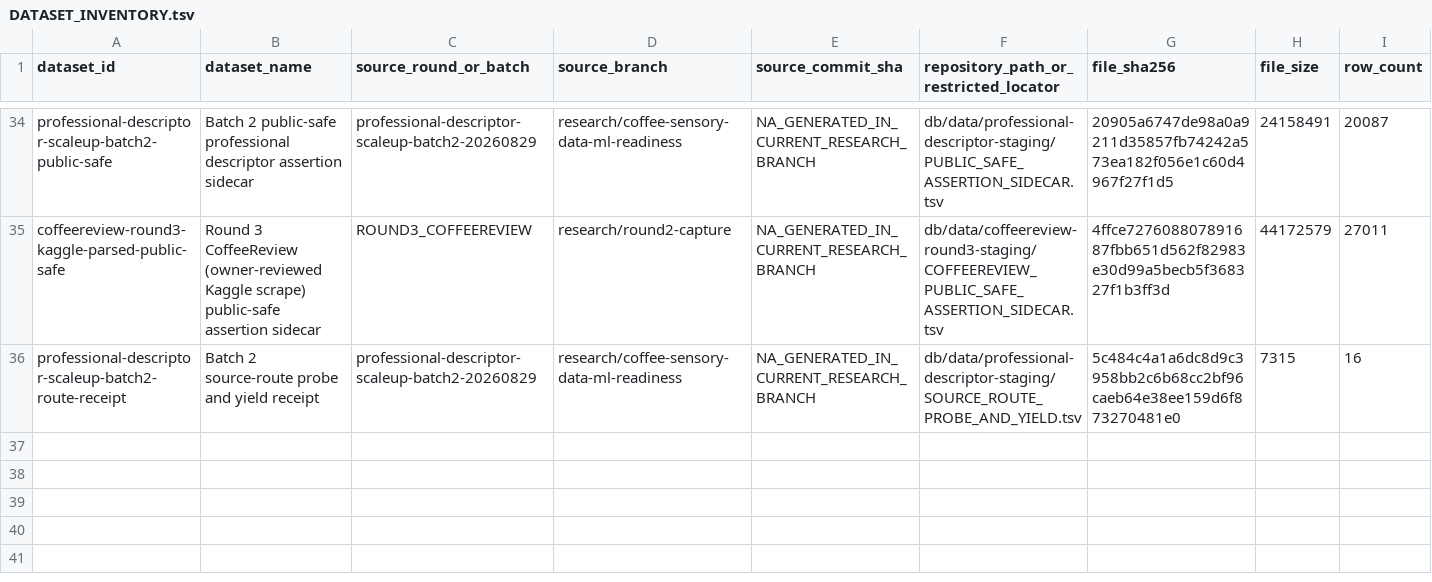
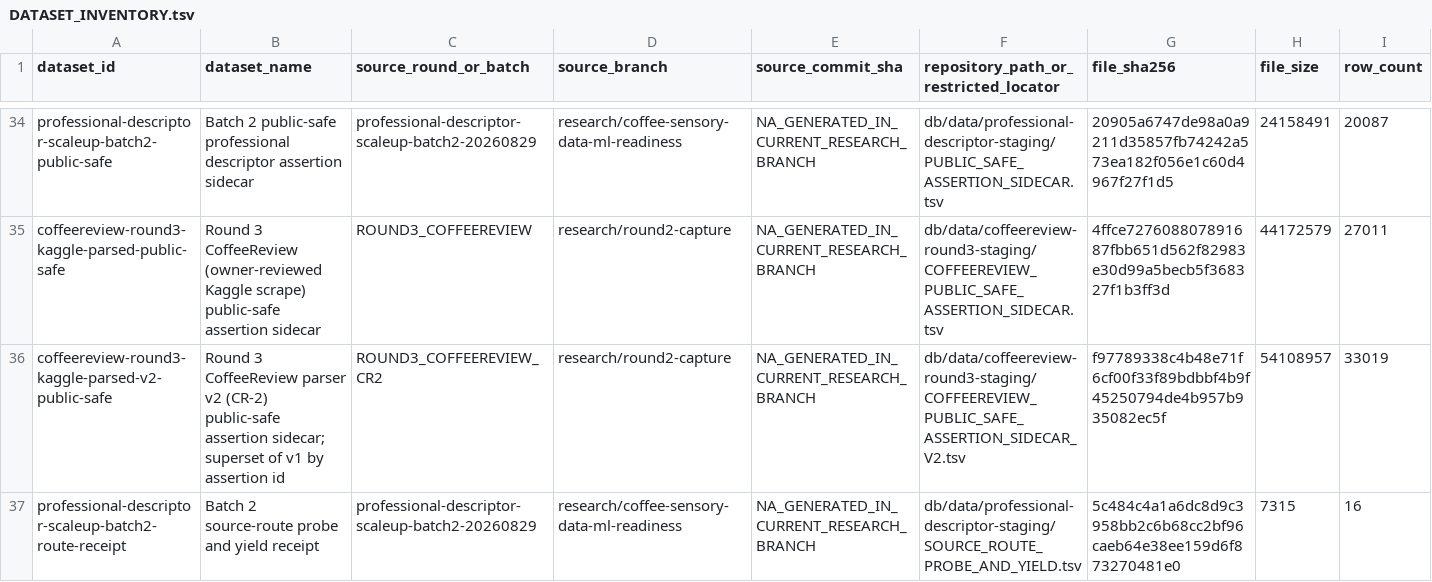
Before and after one commit to dpan538/coffee-flavor-research, a TSV file: db/data/current/DATASET_INVENTORY.tsv, drawn as a sheet; only a part is shown, gaps mark what is left out; rows hold the shown columns only; the diff names each change by its address in the sheet, - before the commit and + after, or states it on an @@ line.

```diff
--- a/db/data/current/DATASET_INVENTORY.tsv
+++ b/db/data/current/DATASET_INVENTORY.tsv
+row 36: coffeereview-round3-kaggle-parsed-v2-public-safe | Round 3 CoffeeReview parser v2 (CR-2) public-safe assertion sidecar; superset of v1 by assertion id | ROUND3_COFFEEREVIEW_CR2 | research/round2-capture | NA_GENERATED_IN_CURRENT_RESEARCH_BRANCH | db/data/coffeereview-round3-staging/COFFEEREVIEW_PUBLIC_SAFE_ASSERTION_SIDECAR_V2.tsv | f97789338c4b48e71f6cf00f33f89bdbbf4b9f45250794de4b957b935082ec5f | 54108957 | 33019
```
Also changed, not shown: db/data/current/CROSS_FORM_BENCHMARK_GROUP.tsv, db/data/current/CROSS_FORM_BENCHMARK_LEAKAGE_AUDIT.tsv, 31 other files.
